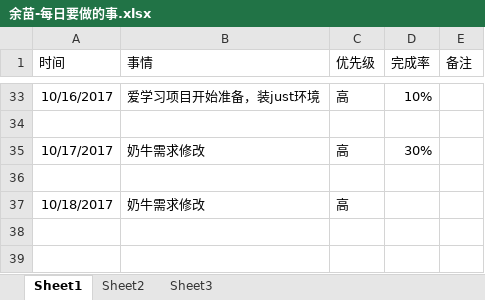
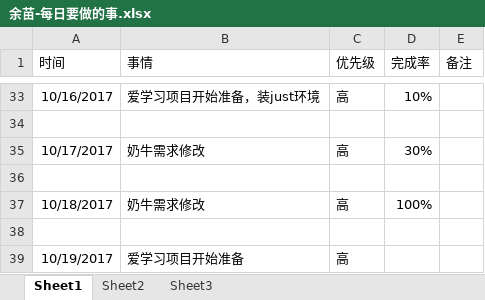
Before and after one commit to bird-start/eshop-doc, an Excel workbook: 交流管理/项目日报/余苗-每日要做的事.xlsx, sheet Sheet1, drawn as a sheet; only a part is shown, gaps mark what is left out; values as stored, in another font and other column widths than the file's, no borders; the diff names each change by its address in the sheet, - before the commit and + after, or states it on an @@ line.

Commit message:
日报

```diff
--- a/交流管理/项目日报/余苗-每日要做的事.xlsx (sheet Sheet1)
+++ b/交流管理/项目日报/余苗-每日要做的事.xlsx (sheet Sheet1)
-D37 (完成率): (empty)
+D37 (完成率): 100%
+row 38: (empty)
+row 39: 10/19/2017 | 爱学习项目开始准备 | 高
```
